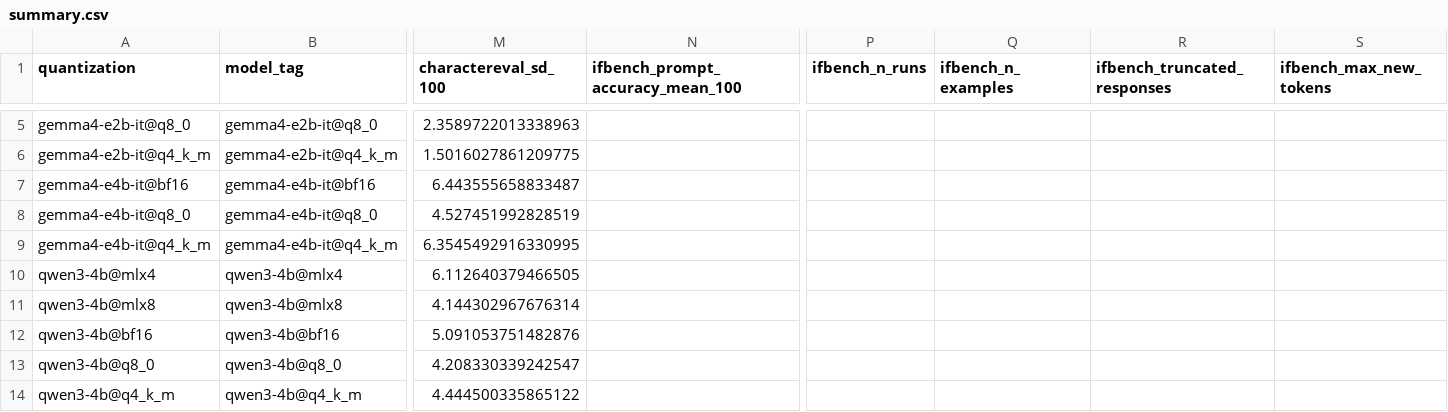
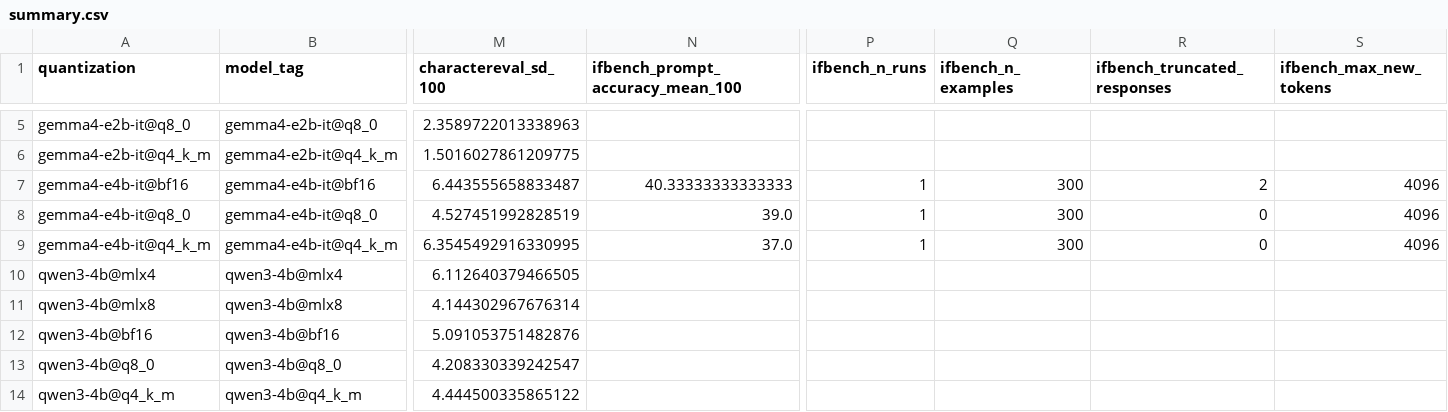
Before and after one commit to EthanCarollo/quantization-bench, a CSV file: results/summary.csv, drawn as a sheet; only a part is shown, gaps mark what is left out; the diff names each change by its address in the sheet, - before the commit and + after, or states it on an @@ line.

Commit message:
feat(bench): add Gemma 4 E4B IFBench scores

```diff
--- a/results/summary.csv
+++ b/results/summary.csv
-N7 (ifbench_prompt_accuracy_mean_100): (empty)
+N7 (ifbench_prompt_accuracy_mean_100): 40.33333333333333
-P7:P9 (ifbench_n_runs): (empty)
+P7:P9 (ifbench_n_runs): 1
-Q7:Q9 (ifbench_n_examples): (empty)
+Q7:Q9 (ifbench_n_examples): 300
-R7 (ifbench_truncated_responses): (empty)
+R7 (ifbench_truncated_responses): 2
-S7:S9 (ifbench_max_new_tokens): (empty)
+S7:S9 (ifbench_max_new_tokens): 4096
-N8 (ifbench_prompt_accuracy_mean_100): (empty)
+N8 (ifbench_prompt_accuracy_mean_100): 39.0
-R8:R9 (ifbench_truncated_responses): (empty)
+R8:R9 (ifbench_truncated_responses): 0
-N9 (ifbench_prompt_accuracy_mean_100): (empty)
+N9 (ifbench_prompt_accuracy_mean_100): 37.0
```
Also changed, not shown: 9 other files.
